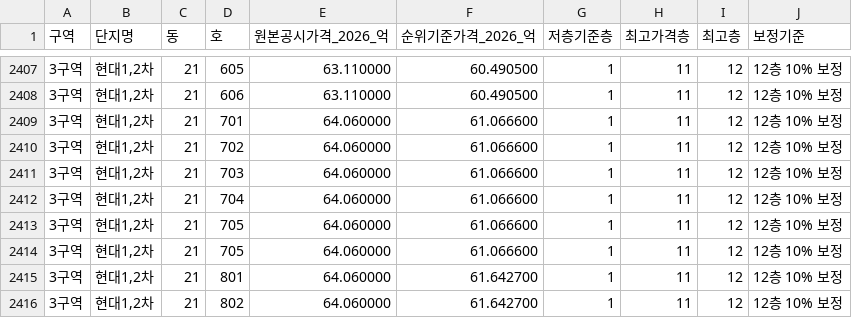
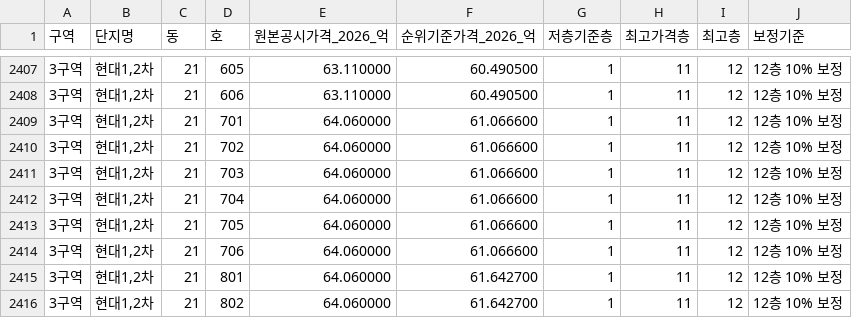
Before and after one commit to ckh3455/apgujeong-allocation-view-recommender, a CSV file: data/rank_prices_2026_embedded.csv, drawn as a sheet; only a part is shown, gaps mark what is left out.

```diff
--- a/data/rank_prices_2026_embedded.csv
+++ b/data/rank_prices_2026_embedded.csv
@@ -2413,3 +2413,3 @@
 3구역,"현대1,2차",21,705,64.060000,61.066600,1,11,12,12층 10% 보정
-3구역,"현대1,2차",21,705,64.060000,61.066600,1,11,12,12층 10% 보정
+3구역,"현대1,2차",21,706,64.060000,61.066600,1,11,12,12층 10% 보정
 3구역,"현대1,2차",21,801,64.060000,61.642700,1,11,12,12층 10% 보정
```
Also changed, not shown: 3 other files.
